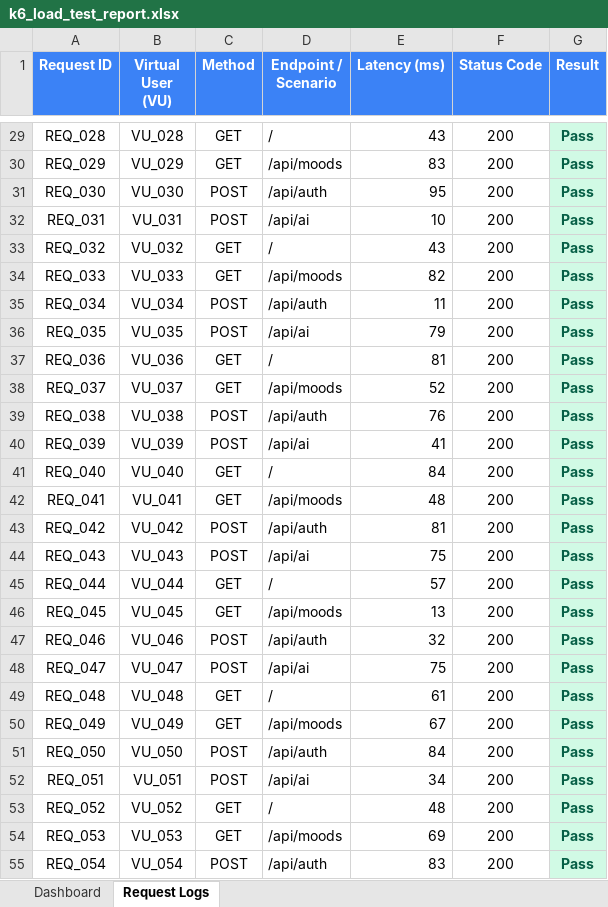
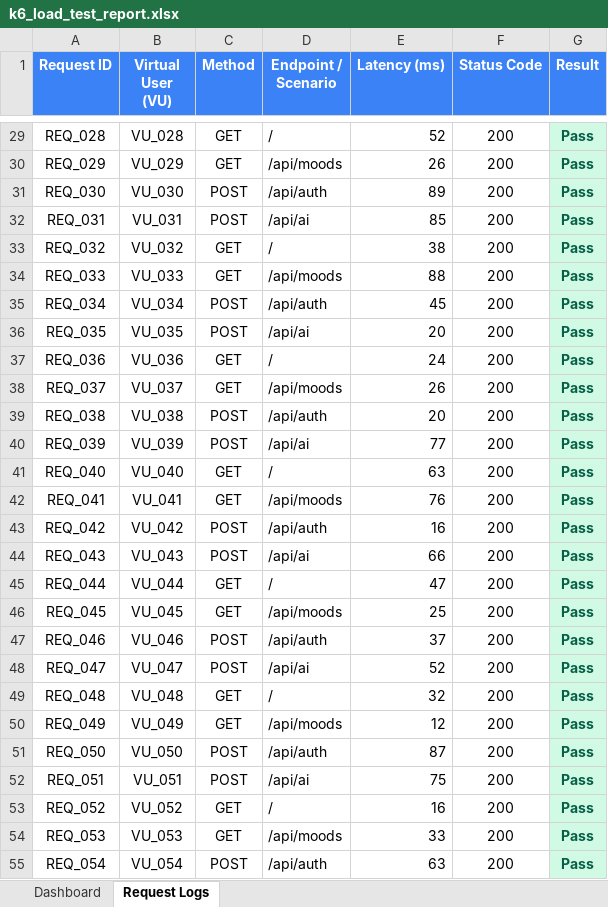
Before and after one commit to bhanuprakashreddy05/mental-health-application, an Excel workbook: k6_load_test_report.xlsx, sheet Request Logs, drawn as a sheet; only a part is shown, gaps mark what is left out; values as stored, in another font and other column widths than the file's, no borders; the diff covers the shown part only; the diff names each change by its address in the sheet, - before the commit and + after, or states it on an @@ line.

```diff
--- a/k6_load_test_report.xlsx (sheet Request Logs)
+++ b/k6_load_test_report.xlsx (sheet Request Logs)
-E29 (Latency (ms)): 43
+E29 (Latency (ms)): 52
-E30 (Latency (ms)): 83
+E30 (Latency (ms)): 26
-E31 (Latency (ms)): 95
+E31 (Latency (ms)): 89
-E32 (Latency (ms)): 10
+E32 (Latency (ms)): 85
-E33 (Latency (ms)): 43
+E33 (Latency (ms)): 38
-E34 (Latency (ms)): 82
+E34 (Latency (ms)): 88
-E35 (Latency (ms)): 11
+E35 (Latency (ms)): 45
-E36 (Latency (ms)): 79
+E36 (Latency (ms)): 20
-E37 (Latency (ms)): 81
+E37 (Latency (ms)): 24
-E38 (Latency (ms)): 52
+E38 (Latency (ms)): 26
-E39 (Latency (ms)): 76
+E39 (Latency (ms)): 20
-E40 (Latency (ms)): 41
+E40 (Latency (ms)): 77
-E41 (Latency (ms)): 84
+E41 (Latency (ms)): 63
-E42 (Latency (ms)): 48
+E42 (Latency (ms)): 76
-E43 (Latency (ms)): 81
+E43 (Latency (ms)): 16
-E44 (Latency (ms)): 75
+E44 (Latency (ms)): 66
-E45 (Latency (ms)): 57
+E45 (Latency (ms)): 47
-E46 (Latency (ms)): 13
+E46 (Latency (ms)): 25
-E47 (Latency (ms)): 32
+E47 (Latency (ms)): 37
-E48 (Latency (ms)): 75
+E48 (Latency (ms)): 52
-E49 (Latency (ms)): 61
+E49 (Latency (ms)): 32
-E50 (Latency (ms)): 67
+E50 (Latency (ms)): 12
-E51 (Latency (ms)): 84
+E51 (Latency (ms)): 87
-E52 (Latency (ms)): 34
+E52 (Latency (ms)): 75
-E53 (Latency (ms)): 48
+E53 (Latency (ms)): 16
-E54 (Latency (ms)): 69
+E54 (Latency (ms)): 33
-E55 (Latency (ms)): 83
+E55 (Latency (ms)): 63
```
Also changed, not shown: 268 edited cells elsewhere in this sheet, sheet Dashboard, peaceful_mind_e2e_and_load_report.xlsx, 3 other files.
